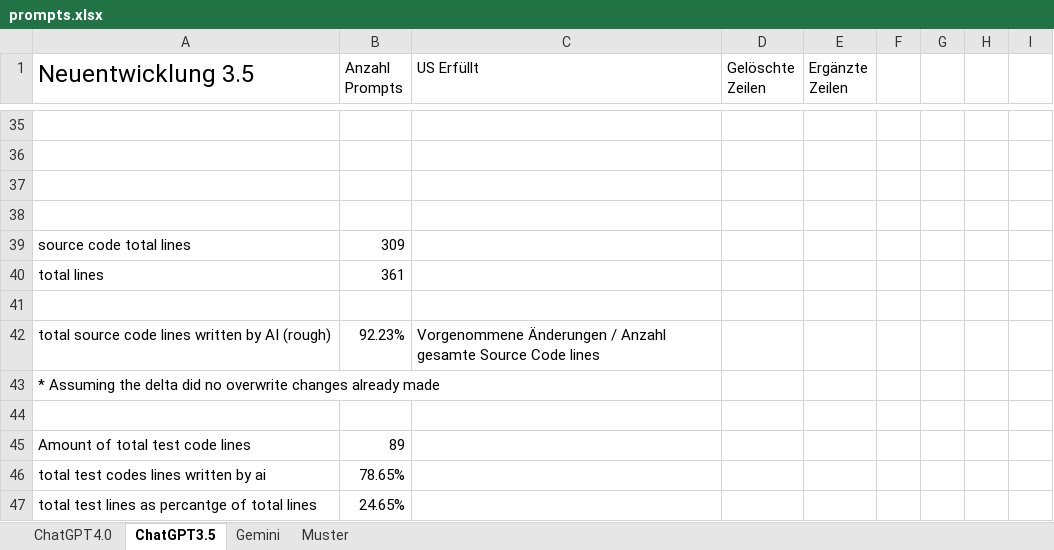
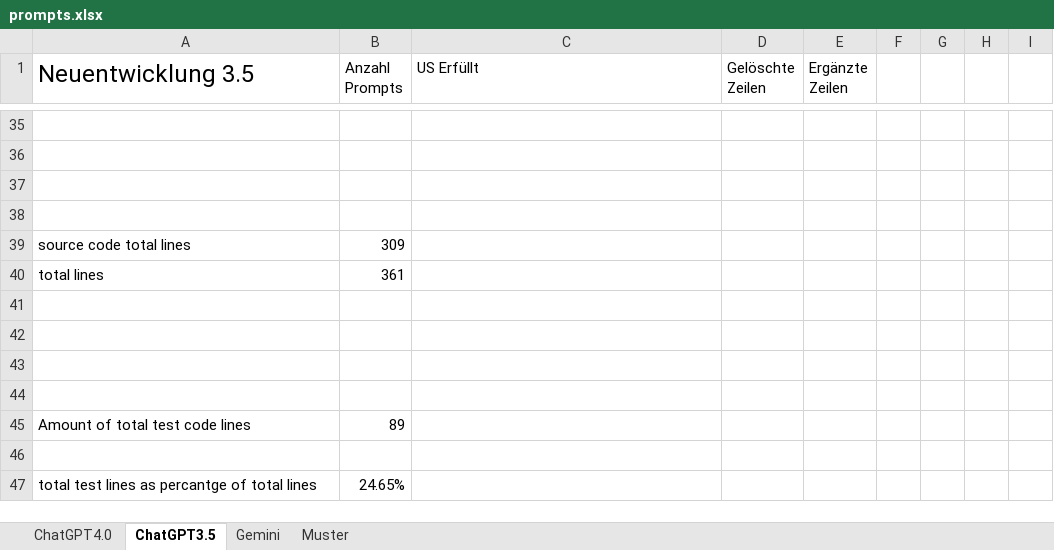
Before and after one commit to JosipDomazetDev/Bachelorarbeit, an Excel workbook: prompts.xlsx, sheet ChatGPT3.5, drawn as a sheet; only a part is shown, gaps mark what is left out; values as stored, in another font and other column widths than the file's, no borders; the diff names each change by its address in the sheet, - before the commit and + after, or states it on an @@ line.

```diff
--- a/prompts.xlsx (sheet ChatGPT3.5)
+++ b/prompts.xlsx (sheet ChatGPT3.5)
-row 42: total source code lines written by AI (rough) | 92.23% | Vorgenommene Änderungen / Anzahl gesamte Source Code lines
+row 42: (empty)
-A43 (Neuentwicklung 3.5): * Assuming the delta did no overwrite changes already made
+A43 (Neuentwicklung 3.5): (empty)
-row 46: total test codes lines written by ai | 78.65%
+row 46: (empty)
```
Also changed, not shown: sheet Muster, sheet ChatGPT4.0, sheet Gemini.
